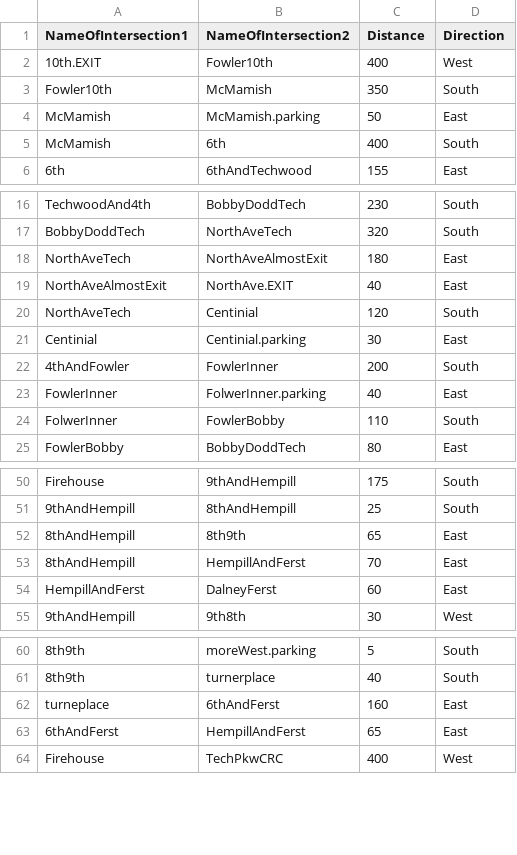
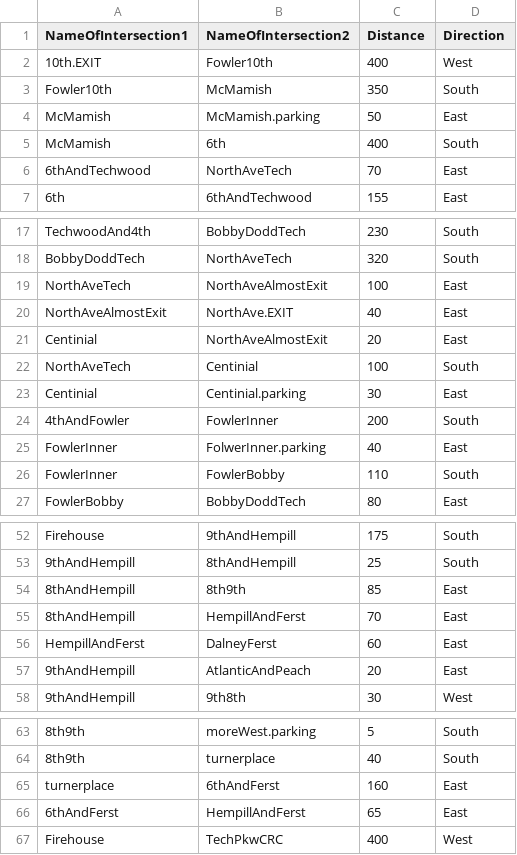
Before and after one commit to ralphthehacker/Evacuation-Simulation, a CSV file: GTMap.csv, drawn as a sheet; only a part is shown, gaps mark what is left out.

```diff
--- a/GTMap.csv
+++ b/GTMap.csv
@@ -5,2 +5,3 @@ McMamish,McMamish.parking,50,East
 McMamish,6th,400,South
+6thAndTechwood,NorthAveTech,70,East
 6th,6thAndTechwood,155,East
@@ -17,5 +18,6 @@ TechwoodAnd4th,BobbyDoddTech,230,South
 BobbyDoddTech,NorthAveTech,320,South
-NorthAveTech,NorthAveAlmostExit,180,East
+NorthAveTech,NorthAveAlmostExit,100,East
 NorthAveAlmostExit,NorthAve.EXIT,40,East
-NorthAveTech,Centinial,120,South
+Centinial,NorthAveAlmostExit,20,East
+NorthAveTech,Centinial,100,South
 Centinial,Centinial.parking,30,East
@@ -23,3 +25,3 @@ Centinial,Centinial.parking,30,East
 FowlerInner,FolwerInner.parking,40,East
-FolwerInner,FowlerBobby,110,South
+FowlerInner,FowlerBobby,110,South
 FowlerBobby,BobbyDoddTech,80,East
@@ -51,5 +53,6 @@ Firehouse,9thAndHempill,175,South
 9thAndHempill,8thAndHempill,25,South
-8thAndHempill,8th9th,65,East
+8thAndHempill,8th9th,85,East
 8thAndHempill,HempillAndFerst,70,East
 HempillAndFerst,DalneyFerst,60,East
+9thAndHempill,AtlanticAndPeach,20,East
 9thAndHempill,9th8th,30,West
@@ -61,3 +64,3 @@ HempillAndFerst,DalneyFerst,60,East
 8th9th,turnerplace,40,South
-turneplace,6thAndFerst,160,East
+turnerplace,6thAndFerst,160,East
 6thAndFerst,HempillAndFerst,65,East
```
Also changed, not shown: 4 other files.
